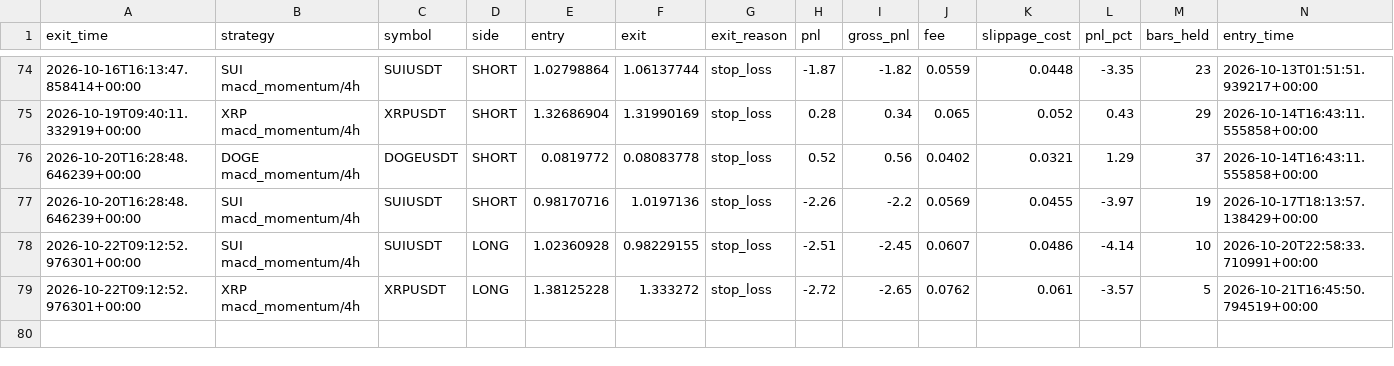
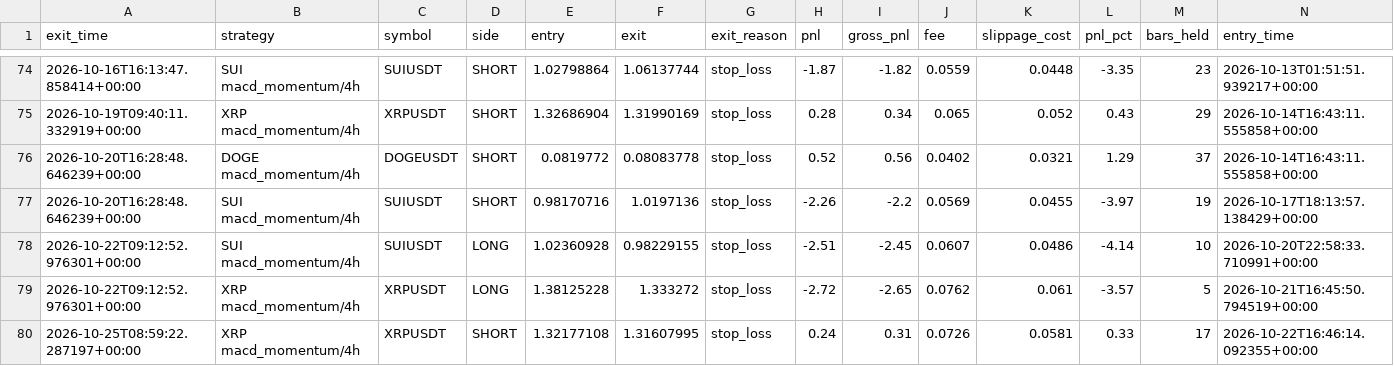
Before and after one commit to movingredstone/crypto-signals, a CSV file: paper_trades.csv, drawn as a sheet; only a part is shown, gaps mark what is left out; rows hold the shown columns only; the diff names each change by its address in the sheet, - before the commit and + after, or states it on an @@ line.

Commit message:
paper: update [2026-10-25 08:59]

```diff
--- a/paper_trades.csv
+++ b/paper_trades.csv
+row 80: 2026-10-25T08:59:22.287197+00:00 | XRP macd_momentum/4h | XRPUSDT | SHORT | 1.32177108 | 1.31607995 | stop_loss | 0.24 | 0.31 | 0.0726 | 0.0581 | 0.33 | 17 | 2026-10-22T16:46:14.092355+00:00
```
Also changed, not shown: 1 other file.
